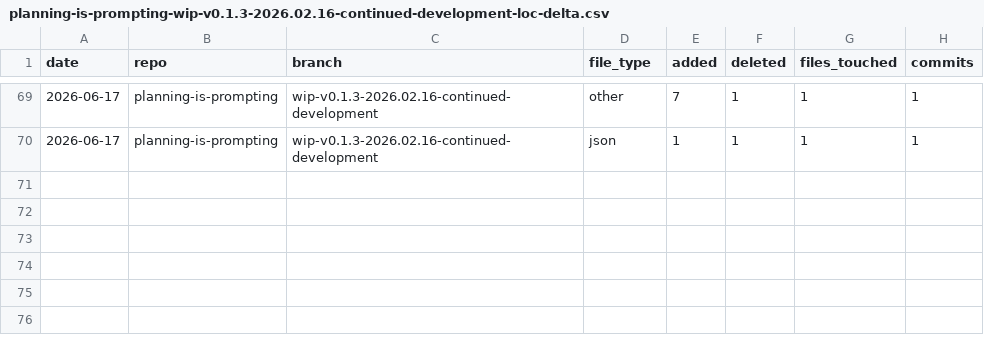
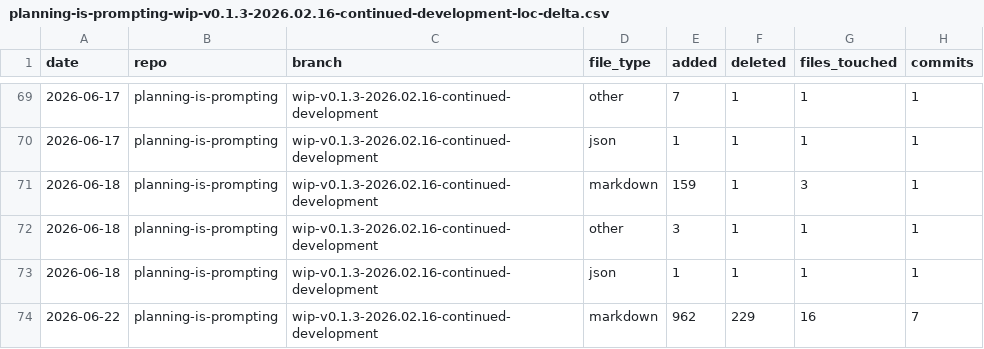
Before and after one commit to deepily/planning-is-prompting, a CSV file: io/git-loc-delta/planning-is-prompting-wip-v0.1.3-2026.02.16-continued-development-loc-delta.csv, drawn as a sheet; only a part is shown, gaps mark what is left out.

```diff
--- a/io/git-loc-delta/planning-is-prompting-wip-v0.1.3-2026.02.16-continued-development-loc-delta.csv
+++ b/io/git-loc-delta/planning-is-prompting-wip-v0.1.3-2026.02.16-continued-development-loc-delta.csv
@@ -70 +70,5 @@ date,repo,branch,file_type,added,deleted,files_touched,commits
 2026-06-17,planning-is-prompting,wip-v0.1.3-2026.02.16-continued-development,json,1,1,1,1
+2026-06-18,planning-is-prompting,wip-v0.1.3-2026.02.16-continued-development,markdown,159,1,3,1
+2026-06-18,planning-is-prompting,wip-v0.1.3-2026.02.16-continued-development,other,3,1,1,1
+2026-06-18,planning-is-prompting,wip-v0.1.3-2026.02.16-continued-development,json,1,1,1,1
+2026-06-22,planning-is-prompting,wip-v0.1.3-2026.02.16-continued-development,markdown,962,229,16,7
```
Also changed, not shown: 2 other files.
